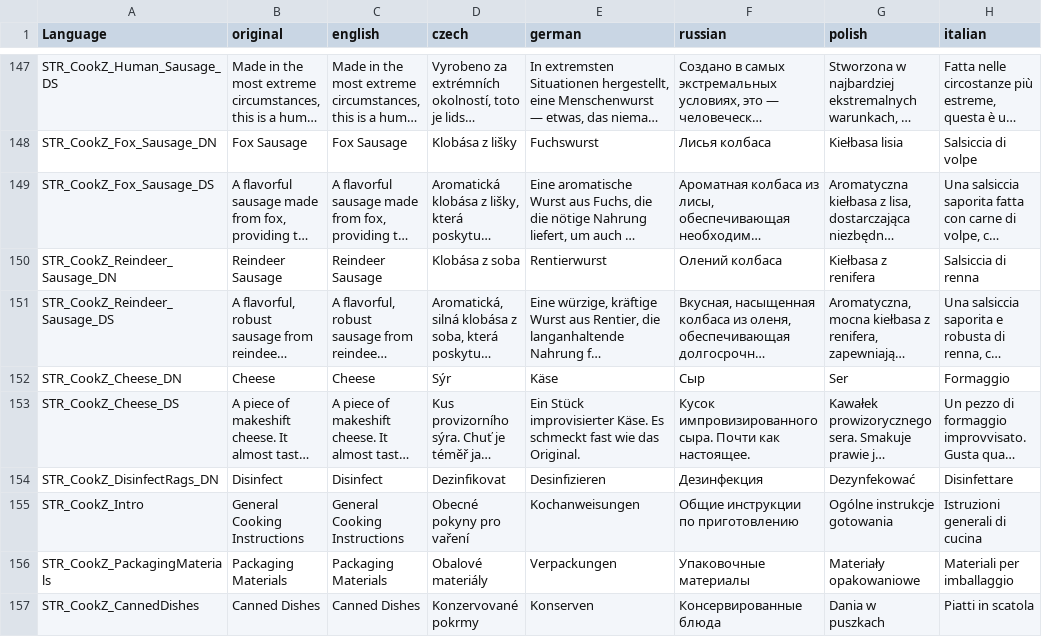
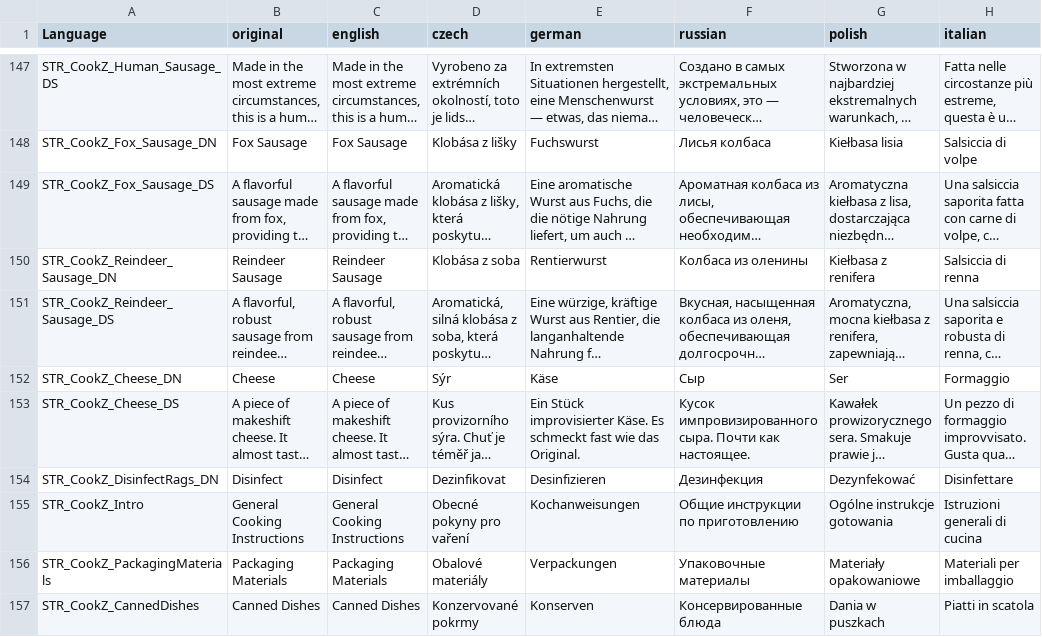
Before and after one commit to NekoSensei03/cookz, a CSV file: CookZ/stringtable.csv, drawn as a sheet; only a part is shown, gaps mark what is left out; long unchanged cells end in …; the diff covers the shown part only; the diff names each change by its address in the sheet, - before the commit and + after, or states it on an @@ line.

```diff
--- a/CookZ/stringtable.csv
+++ b/CookZ/stringtable.csv
-F150 (russian): Олений колбаса
+F150 (russian): Колбаса из оленины
```
Also changed, not shown: 52 edited cells elsewhere in this file, 1 other file.
